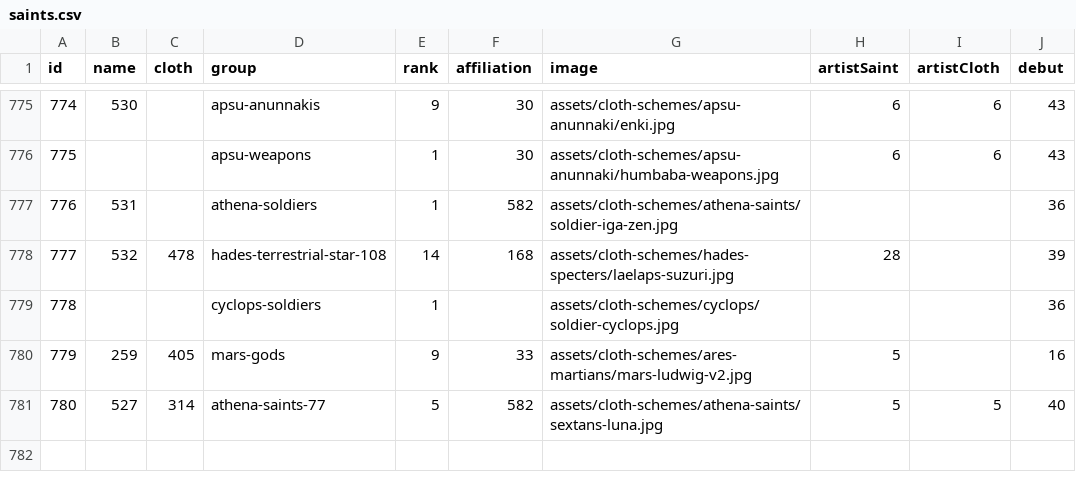
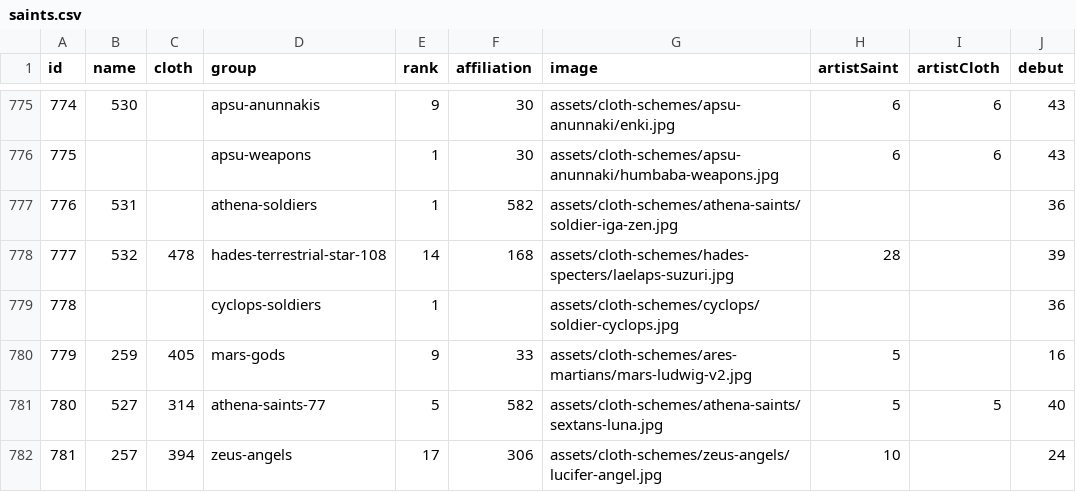
Before and after one commit to diegochagas/saint-seiya-api, a CSV file: backend/src/data/csv/saints.csv, drawn as a sheet; only a part is shown, gaps mark what is left out.

```diff
--- a/backend/src/data/csv/saints.csv
+++ b/backend/src/data/csv/saints.csv
@@ -781 +781,2 @@
 780,527,314,athena-saints-77,5,582,assets/cloth-schemes/athena-saints/sextans-luna.jpg,5,5,40
+781,257,394,zeus-angels,17,306,assets/cloth-schemes/zeus-angels/lucifer-angel.jpg,10,,24
```
Also changed, not shown: backend/src/data/csv/cloths.csv, 4 other files.
